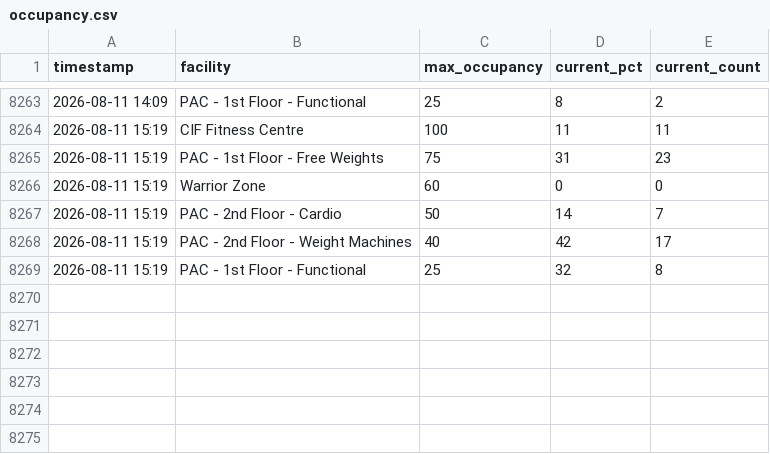
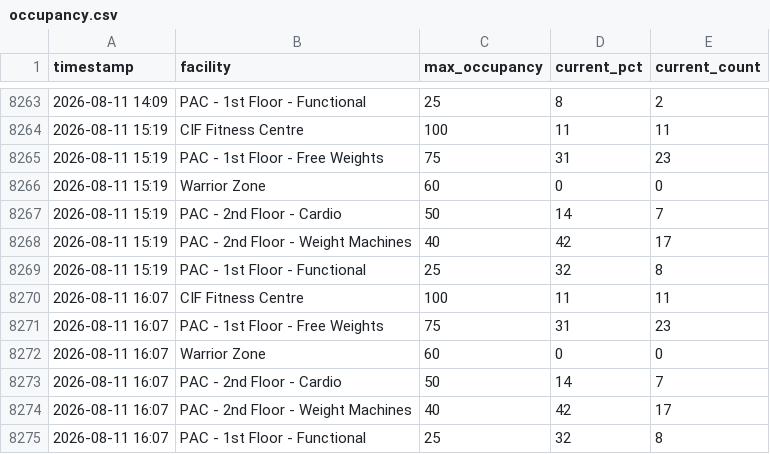
Before and after one commit to liyuxuan-academic/uwaterloo_facility_occupancy_tracker, a CSV file: data/occupancy.csv, drawn as a sheet; only a part is shown, gaps mark what is left out.

```diff
--- a/data/occupancy.csv
+++ b/data/occupancy.csv
@@ -8269 +8269,7 @@ timestamp,facility,max_occupancy,current_pct,current_count
 2026-08-11 15:19,PAC - 1st Floor - Functional,25,32,8
+2026-08-11 16:07,CIF Fitness Centre,100,11,11
+2026-08-11 16:07,PAC - 1st Floor - Free Weights,75,31,23
+2026-08-11 16:07,Warrior Zone,60,0,0
+2026-08-11 16:07,PAC - 2nd Floor - Cardio,50,14,7
+2026-08-11 16:07,PAC - 2nd Floor - Weight Machines,40,42,17
+2026-08-11 16:07,PAC - 1st Floor - Functional,25,32,8
```
Also changed, not shown: 1 other file.
